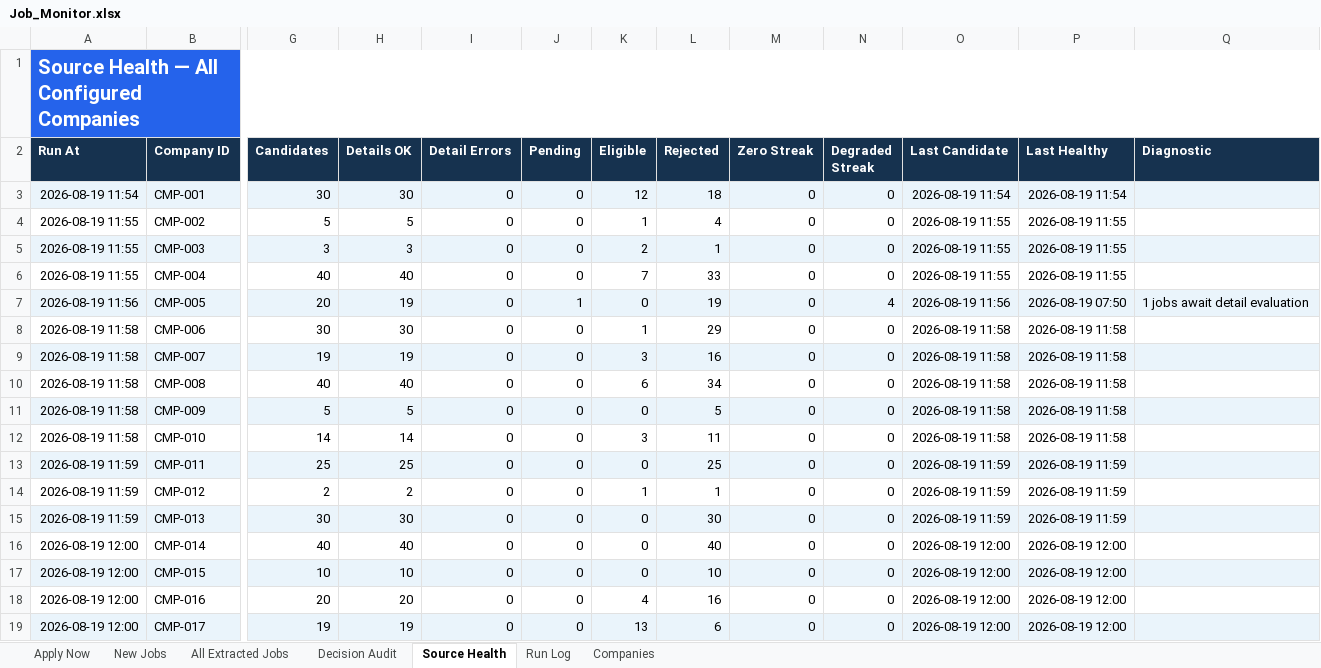
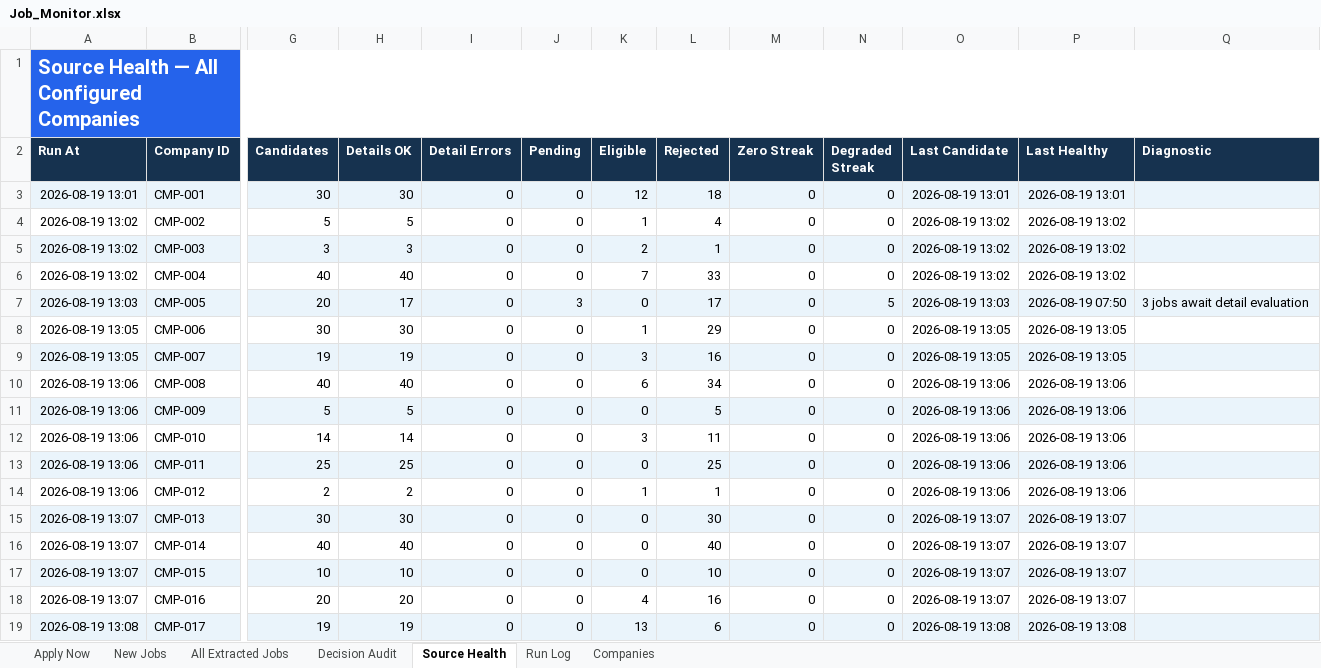
Before and after one commit to taran-dev4u/career-job-monitor, an Excel workbook: outputs/job-monitor/Job_Monitor.xlsx, sheet Source Health, drawn as a sheet; only a part is shown, gaps mark what is left out; values as stored, in another font and other column widths than the file's, no borders; table styles not drawn; the diff names each change by its address in the sheet, - before the commit and + after, or states it on an @@ line.

```diff
--- a/outputs/job-monitor/Job_Monitor.xlsx (sheet Source Health)
+++ b/outputs/job-monitor/Job_Monitor.xlsx (sheet Source Health)
-A3 (Run At): 2026-08-19 11:54
+A3 (Run At): 2026-08-19 13:01
-O3 (Last Candidate): 2026-08-19 11:54
+O3 (Last Candidate): 2026-08-19 13:01
-P3 (Last Healthy): 2026-08-19 11:54
+P3 (Last Healthy): 2026-08-19 13:01
-A4:A6 (Run At): 2026-08-19 11:55
+A4:A6 (Run At): 2026-08-19 13:02
-O4:O6 (Last Candidate): 2026-08-19 11:55
+O4:O6 (Last Candidate): 2026-08-19 13:02
-P4:P6 (Last Healthy): 2026-08-19 11:55
+P4:P6 (Last Healthy): 2026-08-19 13:02
-A7 (Run At): 2026-08-19 11:56
+A7 (Run At): 2026-08-19 13:03
-H7 (Details OK): 19
+H7 (Details OK): 17
-J7 (Pending): 1
+J7 (Pending): 3
-L7 (Rejected): 19
+L7 (Rejected): 17
-N7 (Degraded Streak): 4
+N7 (Degraded Streak): 5
-O7 (Last Candidate): 2026-08-19 11:56
+O7 (Last Candidate): 2026-08-19 13:03
-Q7 (Diagnostic): 1 jobs await detail evaluation
+Q7 (Diagnostic): 3 jobs await detail evaluation
-A8:A9 (Run At): 2026-08-19 11:58
+A8:A9 (Run At): 2026-08-19 13:05
-O8:O9 (Last Candidate): 2026-08-19 11:58
+O8:O9 (Last Candidate): 2026-08-19 13:05
-P8:P9 (Last Healthy): 2026-08-19 11:58
+P8:P9 (Last Healthy): 2026-08-19 13:05
-A10:A12 (Run At): 2026-08-19 11:58
+A10:A12 (Run At): 2026-08-19 13:06
-O10:O12 (Last Candidate): 2026-08-19 11:58
+O10:O12 (Last Candidate): 2026-08-19 13:06
-P10:P12 (Last Healthy): 2026-08-19 11:58
+P10:P12 (Last Healthy): 2026-08-19 13:06
-A13:A14 (Run At): 2026-08-19 11:59
+A13:A14 (Run At): 2026-08-19 13:06
-O13:O14 (Last Candidate): 2026-08-19 11:59
+O13:O14 (Last Candidate): 2026-08-19 13:06
-P13:P14 (Last Healthy): 2026-08-19 11:59
+P13:P14 (Last Healthy): 2026-08-19 13:06
-A15 (Run At): 2026-08-19 11:59
+A15 (Run At): 2026-08-19 13:07
-O15 (Last Candidate): 2026-08-19 11:59
+O15 (Last Candidate): 2026-08-19 13:07
-P15 (Last Healthy): 2026-08-19 11:59
+P15 (Last Healthy): 2026-08-19 13:07
-A16:A18 (Run At): 2026-08-19 12:00
+A16:A18 (Run At): 2026-08-19 13:07
-O16:O18 (Last Candidate): 2026-08-19 12:00
+O16:O18 (Last Candidate): 2026-08-19 13:07
-P16:P18 (Last Healthy): 2026-08-19 12:00
+P16:P18 (Last Healthy): 2026-08-19 13:07
-A19 (Run At): 2026-08-19 12:00
+A19 (Run At): 2026-08-19 13:08
-O19 (Last Candidate): 2026-08-19 12:00
+O19 (Last Candidate): 2026-08-19 13:08
-P19 (Last Healthy): 2026-08-19 12:00
+P19 (Last Healthy): 2026-08-19 13:08
```
Also changed, not shown: sheet Decision Audit, sheet All Extracted Jobs, sheet Apply Now, sheet New Jobs, sheet Run Log, 9 other files.
